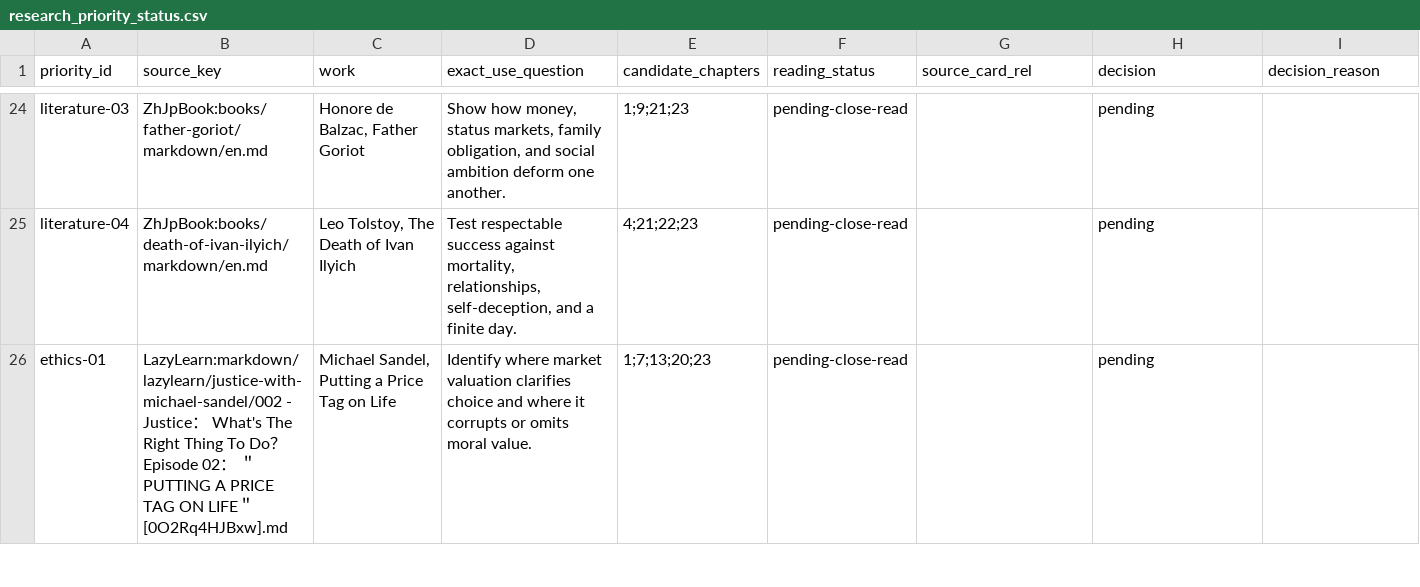
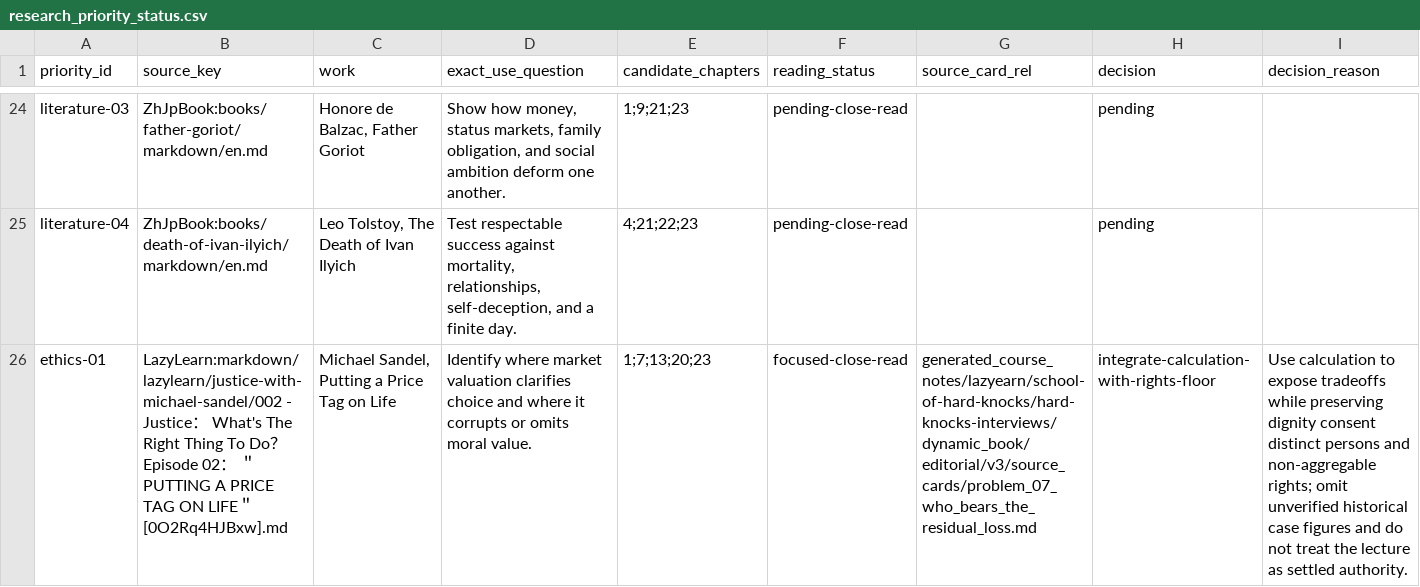
Before and after one commit to lachlanchen/LazyEarn, a CSV file: generated_course_notes/lazyearn/school-of-hard-knocks/hard-knocks-interviews/dynamic_book/editorial/v3/research_priority_status.csv, drawn as a sheet; only a part is shown, gaps mark what is left out; the diff covers the shown part only; the diff names each change by its address in the sheet, - before the commit and + after, or states it on an @@ line.

```diff
--- a/generated_course_notes/lazyearn/school-of-hard-knocks/hard-knocks-interviews/dynamic_book/editorial/v3/research_priority_status.csv
+++ b/generated_course_notes/lazyearn/school-of-hard-knocks/hard-knocks-interviews/dynamic_book/editorial/v3/research_priority_status.csv
-F26 (reading_status): pending-close-read
+F26 (reading_status): focused-close-read
-G26 (source_card_rel): (empty)
+G26 (source_card_rel): generated_course_notes/lazyearn/school-of-hard-knocks/hard-knocks-interviews/dynamic_book/editorial/v3/source_cards/problem_07_who_bears_the_residual_loss.md
-H26 (decision): pending
+H26 (decision): integrate-calculation-with-rights-floor
-I26 (decision_reason): (empty)
+I26 (decision_reason): Use calculation to expose tradeoffs while preserving dignity consent distinct persons and non-aggregable rights; omit unverified historical case figures and do not treat the lecture as settled authority.
```
Also changed, not shown: 12 edited cells elsewhere in this file, generated_course_notes/lazyearn/school-of-hard-knocks/hard-knocks-interviews/dynamic_book/editorial/v3/source_reading_status.csv, 1 other file.
